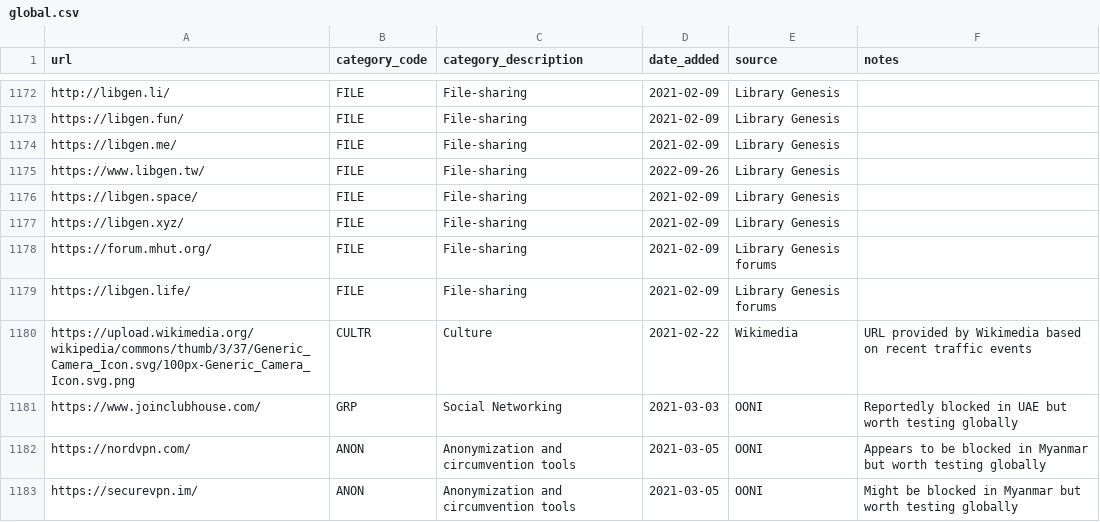
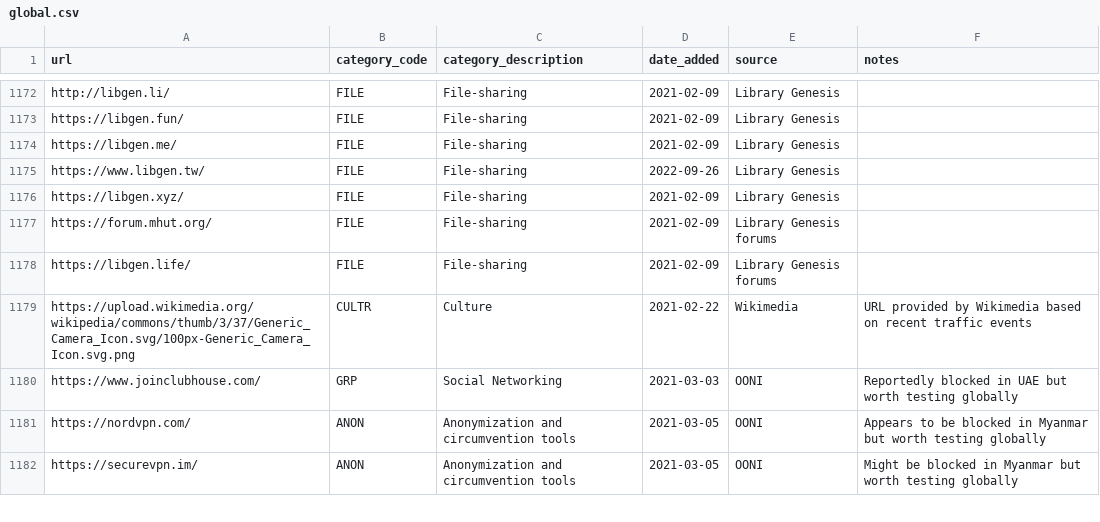
Before and after one commit to ooni/test-lists, a CSV file: lists/global.csv, drawn as a sheet; only a part is shown, gaps mark what is left out; the diff names each change by its address in the sheet, - before the commit and + after, or states it on an @@ line.

Commit message:
Remove libgen.space entry from global.csv
The domain has been taken down

```diff
--- a/lists/global.csv
+++ b/lists/global.csv
-row 1176: https://libgen.space/ | FILE | File-sharing | 2021-02-09 | Library Genesis
```
